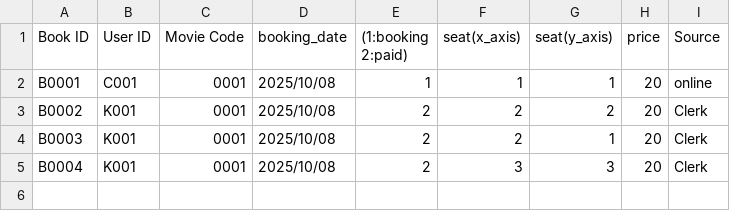
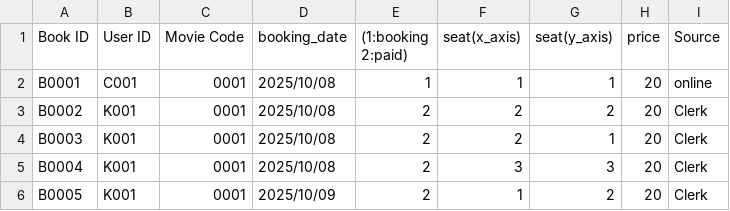
Before and after one commit to Kaboom6969/movie_booking_system, a CSV file: main_program/Data/booking_data.csv, drawn as a sheet.

```diff
--- a/main_program/Data/booking_data.csv
+++ b/main_program/Data/booking_data.csv
@@ -5 +5,2 @@ B0003,K001,0001,2025/10/08,2,2,1,20,Clerk
 B0004,K001,0001,2025/10/08,2,3,3,20,Clerk
+B0005,K001,0001,2025/10/09,2,1,2,20,Clerk
```
Also changed, not shown: main_program/Data/movie_seat.csv, 13 other files.
